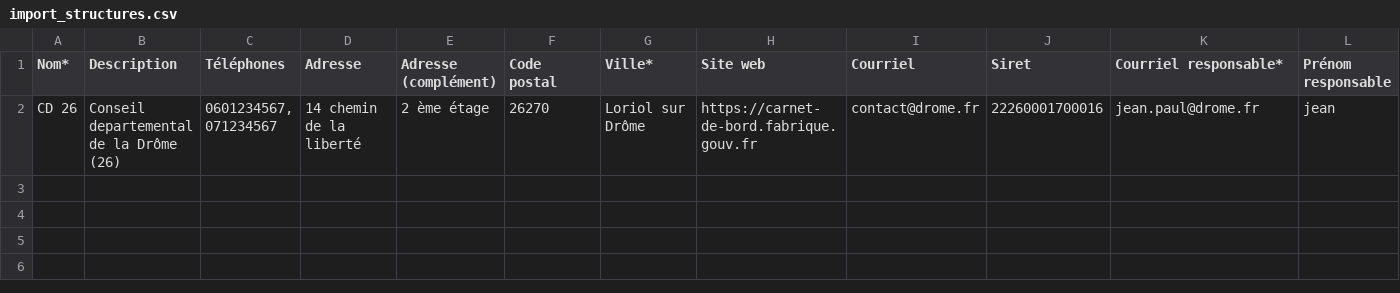
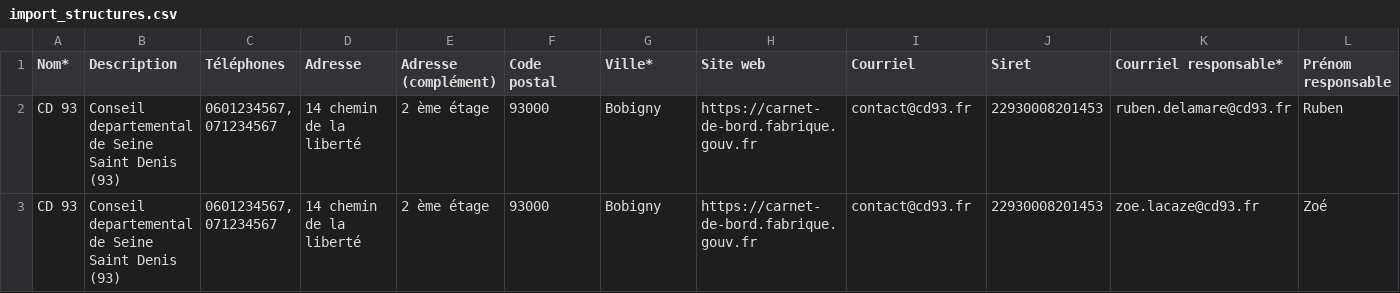
Before and after one commit to gip-inclusion/carnet-de-bord, a CSV file: static/fichiers/import_structures.csv, drawn as a sheet; only a part is shown; removed rows and columns are numbered as before the commit, all else as after; rows hold the shown columns only; the diff names each change by its address in the sheet, - before the commit and + after, or states it on an @@ line.

```diff
--- a/static/fichiers/import_structures.csv
+++ b/static/fichiers/import_structures.csv
-row 2: CD 26 | Conseil departemental de la Drôme (26) | 0601234567, 071234567 | 14 chemin de la liberté | 2 ème étage | 26270 | Loriol sur Drôme | https://carnet-de-bord.fabrique.gouv.fr | contact@drome.fr | 22260001700016 | jean.paul@drome.fr | jean
+row 2: CD 93 | Conseil departemental de Seine Saint Denis (93) | 0601234567, 071234567 | 14 chemin de la liberté | 2 ème étage | 93000 | Bobigny | https://carnet-de-bord.fabrique.gouv.fr | contact@cd93.fr | 22930008201453 | ruben.delamare@cd93.fr | Ruben
+row 3: CD 93 | Conseil departemental de Seine Saint Denis (93) | 0601234567, 071234567 | 14 chemin de la liberté | 2 ème étage | 93000 | Bobigny | https://carnet-de-bord.fabrique.gouv.fr | contact@cd93.fr | 22930008201453 | zoe.lacaze@cd93.fr | Zoé
```
Also changed, not shown: e2e/resources/import_structures.csv, 10 other files.
